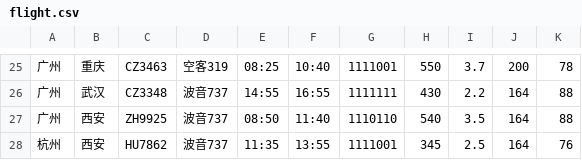
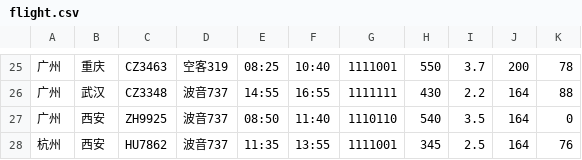
Before and after one commit to Dansheng/FlightSystem, a CSV file: assets/flight/flight.csv, drawn as a sheet; only a part is shown, gaps mark what is left out.

```diff
--- a/assets/flight/flight.csv
+++ b/assets/flight/flight.csv
@@ -26,3 +26,3 @@
 广州,武汉,CZ3348,波音737,14:55,16:55,1111111,430,2.2,164,88
-广州,西安,ZH9925,波音737,08:50,11:40,1110110,540,3.5,164,88
+广州,西安,ZH9925,波音737,08:50,11:40,1110110,540,3.5,164,0
 杭州,西安,HU7862,波音737,11:35,13:55,1111001,345,2.5,164,76
```
Also changed, not shown: 55 other files.
